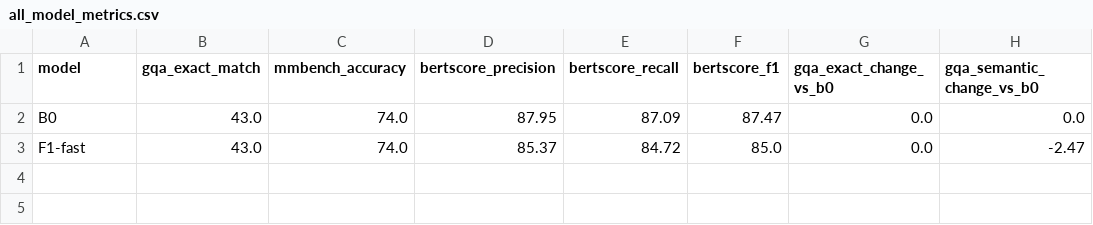
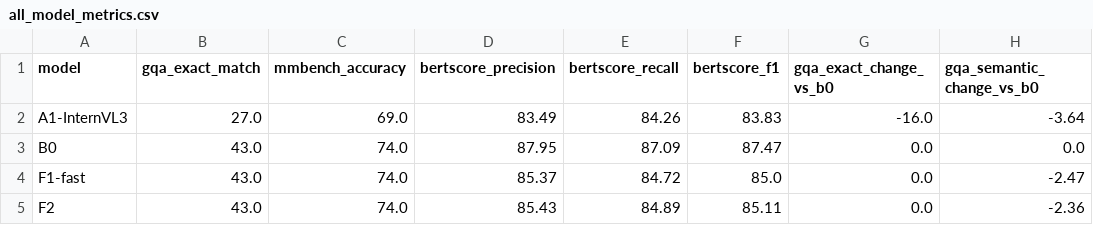
Before and after one commit to Slavaxexe/VK-VLM-Project, a CSV file: results/all_model_metrics.csv, drawn as a sheet; the diff names each change by its address in the sheet, - before the commit and + after, or states it on an @@ line.

```diff
--- a/results/all_model_metrics.csv
+++ b/results/all_model_metrics.csv
+row 2: A1-InternVL3 | 27.0 | 69.0 | 83.49 | 84.26 | 83.83 | -16.0 | -3.64
+row 5: F2 | 43.0 | 74.0 | 85.43 | 84.89 | 85.11 | 0.0 | -2.36
```
Also changed, not shown: 7 other files.
